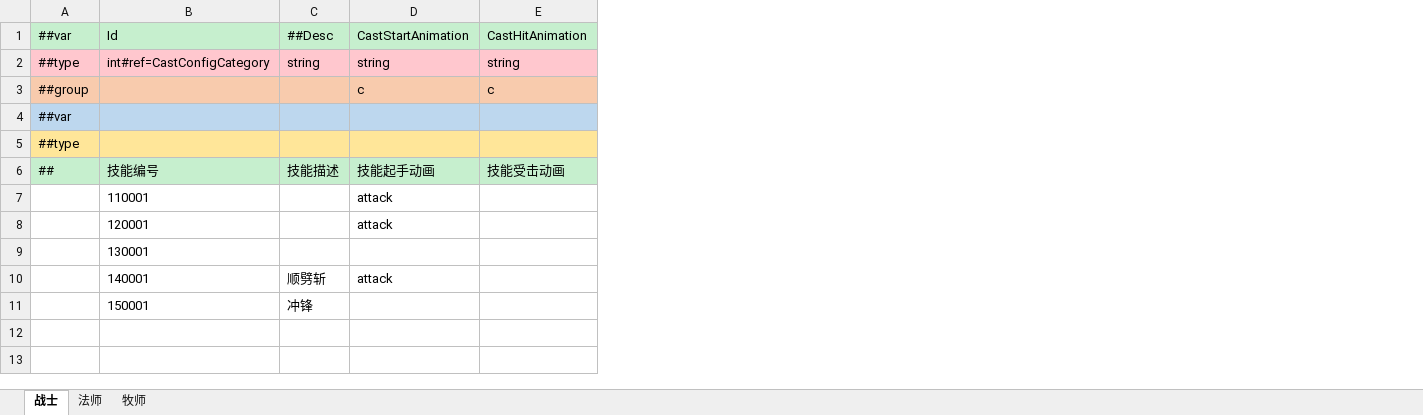
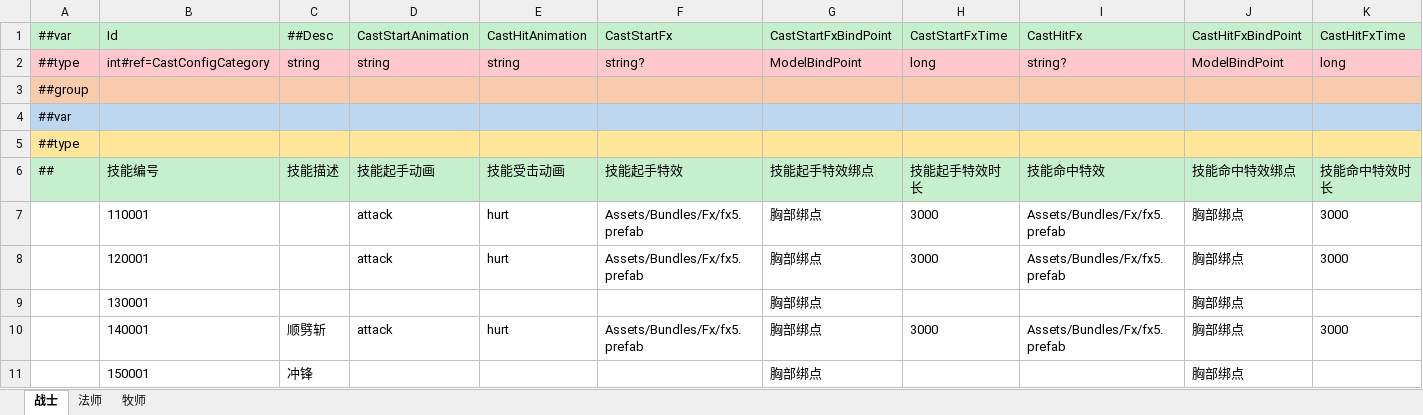
Before and after one commit to zeusyu2013/ET_Spring, an Excel workbook: Unity/Assets/Config/Excel/CastClientConfig.xlsx, sheet 战士, drawn as a sheet; values as stored, in another font and other column widths than the file's, no borders; removed rows and columns are numbered as before the commit, all else as after; the diff names each change by its address in the sheet, - before the commit and + after, or states it on an @@ line.

```diff
--- a/Unity/Assets/Config/Excel/CastClientConfig.xlsx (sheet 战士)
+++ b/Unity/Assets/Config/Excel/CastClientConfig.xlsx (sheet 战士)
+column F, rows 1-2: CastStartFx | string?; rows 6-10: 技能起手特效 | Assets/Bundles/Fx/fx5.prefab | Assets/Bundles/Fx/fx5.prefab |  | Assets/Bundles/Fx/fx5.prefab
+column G, rows 1-2: CastStartFxBindPoint | ModelBindPoint; rows 6-11: 技能起手特效绑点 | 胸部绑点 | 胸部绑点 | 胸部绑点 | 胸部绑点 | 胸部绑点
+column H, rows 1-2: CastStartFxTime | long; rows 6-10: 技能起手特效时长 | 3000 | 3000 |  | 3000
+column I, rows 1-2: CastHitFx | string?; rows 6-10: 技能命中特效 | Assets/Bundles/Fx/fx5.prefab | Assets/Bundles/Fx/fx5.prefab |  | Assets/Bundles/Fx/fx5.prefab
+column J, rows 1-2: CastHitFxBindPoint | ModelBindPoint; rows 6-11: 技能命中特效绑点 | 胸部绑点 | 胸部绑点 | 胸部绑点 | 胸部绑点 | 胸部绑点
+column K, rows 1-2: CastHitFxTime | long; rows 6-10: 技能命中特效时长 | 3000 | 3000 |  | 3000
-row 3: ##group |  |  | c | c
+row 3: ##group
-E7:E8: (empty)
+E7:E8: hurt
-E10: (empty)
+E10: hurt
```
Also changed, not shown: sheet 法师, sheet 牧师, Unity/Assets/Config/Excel/BuffClientConfig.xlsx, Unity/Assets/Config/Excel/CastConfig.xlsx, 26 other files.
